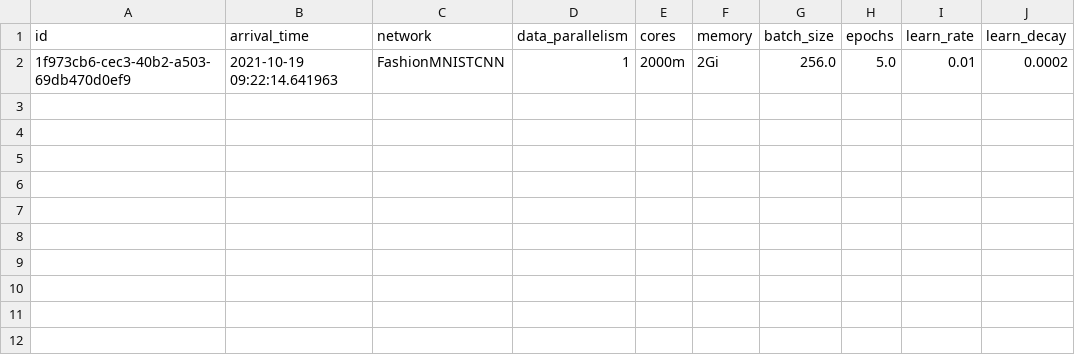
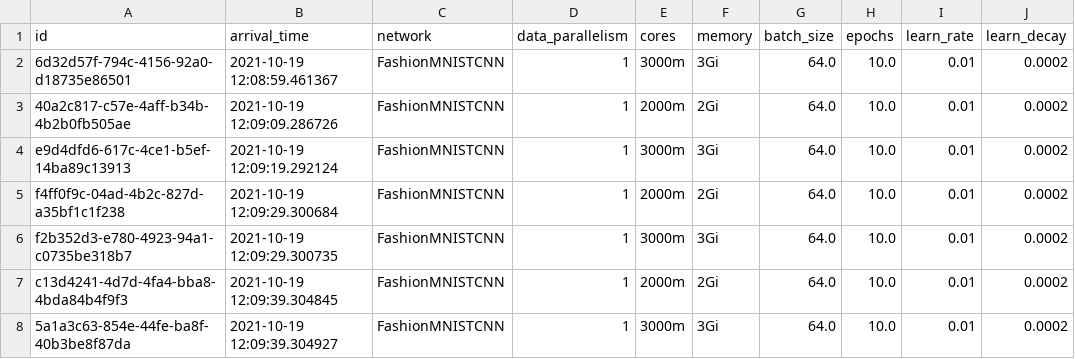
Before and after one commit to iiacoban42/fltk-testbed, a CSV file: compiling_results/job_param.csv, drawn as a sheet.

```diff
--- a/compiling_results/job_param.csv
+++ b/compiling_results/job_param.csv
@@ -1,2 +1,8 @@
 id,arrival_time,network,data_parallelism,cores,memory,batch_size,epochs,learn_rate,learn_decay
-1f973cb6-cec3-40b2-a503-69db470d0ef9,2021-10-19 09:22:14.641963,FashionMNISTCNN,1,2000m,2Gi,256.0,5.0,0.01,0.0002
+6d32d57f-794c-4156-92a0-d18735e86501,2021-10-19 12:08:59.461367,FashionMNISTCNN,1,3000m,3Gi,64.0,10.0,0.01,0.0002
+40a2c817-c57e-4aff-b34b-4b2b0fb505ae,2021-10-19 12:09:09.286726,FashionMNISTCNN,1,2000m,2Gi,64.0,10.0,0.01,0.0002
+e9d4dfd6-617c-4ce1-b5ef-14ba89c13913,2021-10-19 12:09:19.292124,FashionMNISTCNN,1,3000m,3Gi,64.0,10.0,0.01,0.0002
+f4ff0f9c-04ad-4b2c-827d-a35bf1c1f238,2021-10-19 12:09:29.300684,FashionMNISTCNN,1,2000m,2Gi,64.0,10.0,0.01,0.0002
+f2b352d3-e780-4923-94a1-c0735be318b7,2021-10-19 12:09:29.300735,FashionMNISTCNN,1,3000m,3Gi,64.0,10.0,0.01,0.0002
+c13d4241-4d7d-4fa4-bba8-4bda84b4f9f3,2021-10-19 12:09:39.304845,FashionMNISTCNN,1,2000m,2Gi,64.0,10.0,0.01,0.0002
+5a1a3c63-854e-44fe-ba8f-40b3be8f87da,2021-10-19 12:09:39.304927,FashionMNISTCNN,1,3000m,3Gi,64.0,10.0,0.01,0.0002
```
Also changed, not shown: compiling_results/exp_data.csv, 10 other files.
